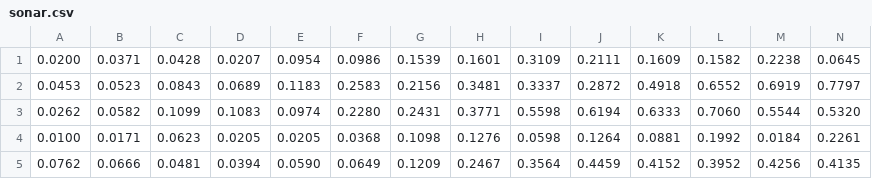
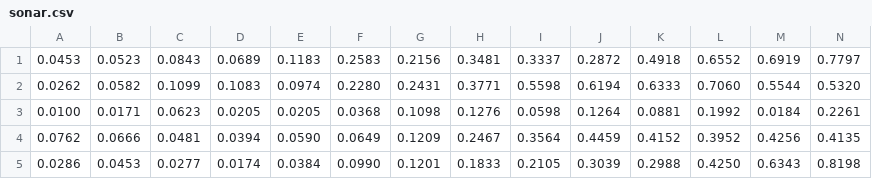
Before and after one commit to RileyG001/ml, a CSV file: sonar.csv, drawn as a sheet; only a part is shown; the shorter side is filled out with more unchanged rows; rows hold the shown columns only; the diff names each change by its address in the sheet, - before the commit and + after, or states it on an @@ line.

Commit message:
Update sonar.csv

```diff
--- a/sonar.csv
+++ b/sonar.csv
-row 1: 0.0200 | 0.0371 | 0.0428 | 0.0207 | 0.0954 | 0.0986 | 0.1539 | 0.1601 | 0.3109 | 0.2111 | 0.1609 | 0.1582 | 0.2238 | 0.0645
```
